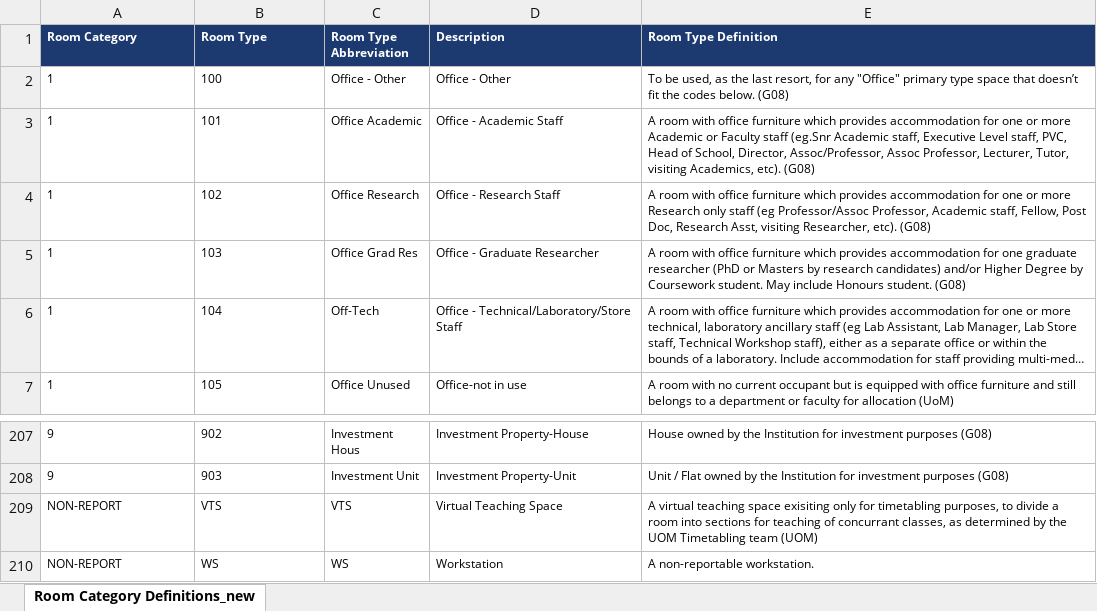
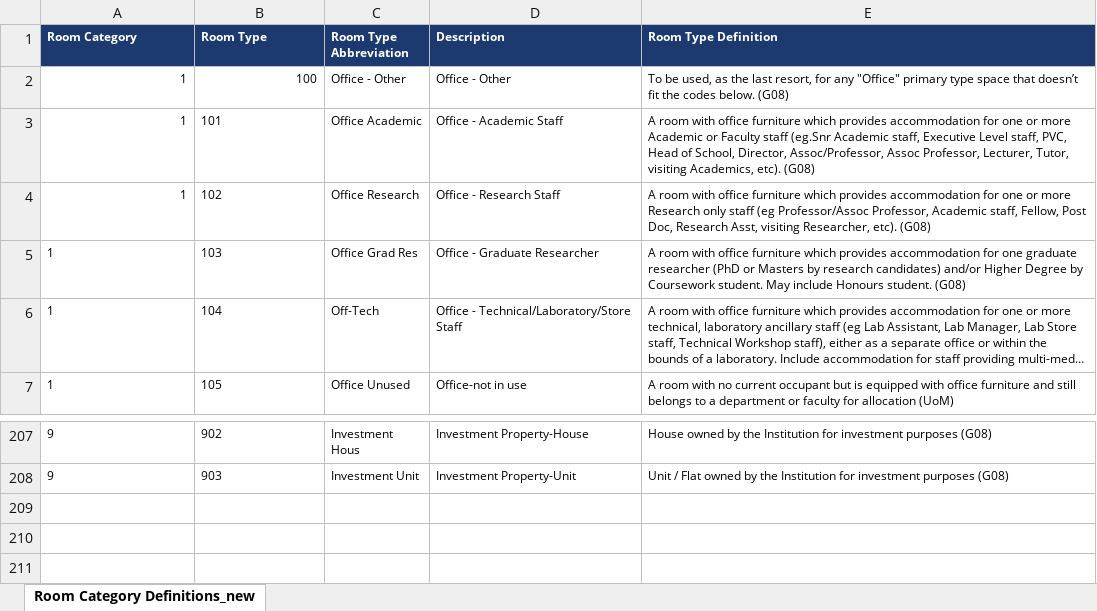
Before and after one commit to abhinavcreed13/project-space-optimisation-group-3, an Excel workbook: project-data/rm-category-type-py-compatible.xlsx, sheet Room Category Definitions_new, drawn as a sheet; only a part is shown, gaps mark what is left out; long unchanged cells end in …; values as stored, in another font and other column widths than the file's, no borders; the diff names each change by its address in the sheet, - before the commit and + after, or states it on an @@ line.

Commit message:
descriptive data analysis

```diff
--- a/project-data/rm-category-type-py-compatible.xlsx (sheet Room Category Definitions_new)
+++ b/project-data/rm-category-type-py-compatible.xlsx (sheet Room Category Definitions_new)
-A2:B2 alignment: left
+A2:B2 alignment: right
-A3:A4 alignment: left
+A3:A4 alignment: right
-row 209: NON-REPORT | VTS | VTS | Virtual Teaching Space | A virtual teaching space exisiting only for timetabling purposes, to divide a room into sections for teaching of concurrant classes, as determined by the UOM Timetabling team (UOM)
-row 210: NON-REPORT | WS | WS | Workstation | A non-reportable workstation.
```
Also changed, not shown: 1 other file.
